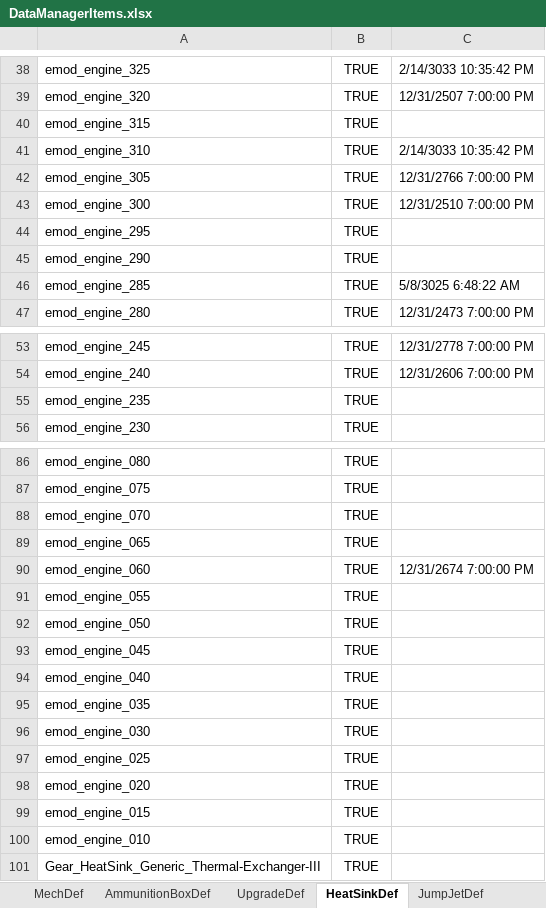
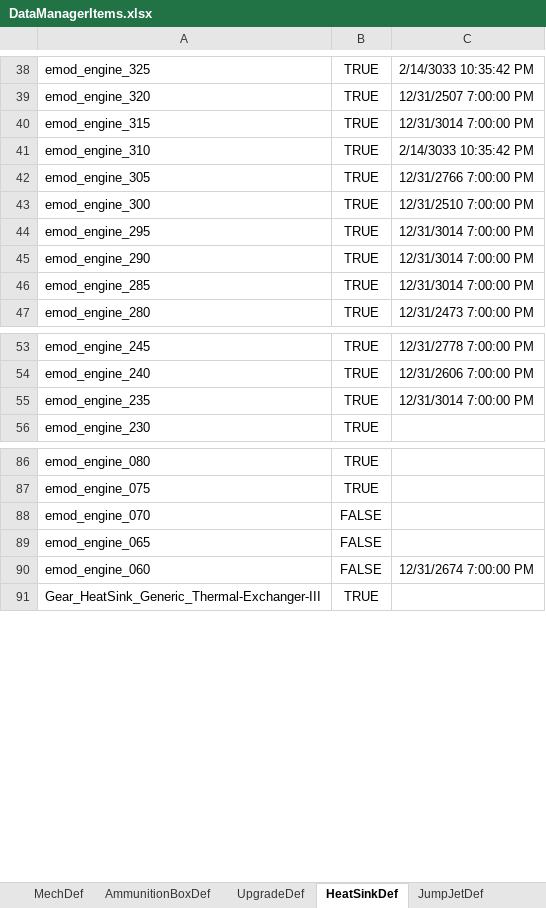
Before and after one commit to donZappo/Battletech-Revised-Release-Version, an Excel workbook: vfProcGenStores/DataManagerItems.xlsx, sheet HeatSinkDef, drawn as a sheet; only a part is shown, gaps mark what is left out; values as stored, in another font and other column widths than the file's, no borders; the diff names each change by its address in the sheet, - before the commit and + after, or states it on an @@ line.

```diff
--- a/vfProcGenStores/DataManagerItems.xlsx (sheet HeatSinkDef)
+++ b/vfProcGenStores/DataManagerItems.xlsx (sheet HeatSinkDef)
-C40: (empty)
+C40: 12/31/3014 7:00:00 PM
-C44:C45: (empty)
+C44:C45: 12/31/3014 7:00:00 PM
-C46: 5/8/3025 6:48:22 AM
+C46: 12/31/3014 7:00:00 PM
-C55: (empty)
+C55: 12/31/3014 7:00:00 PM
-B88:B90: TRUE
+B88:B90: FALSE
-row 91: emod_engine_055 | TRUE
-row 92: emod_engine_050 | TRUE
-row 93: emod_engine_045 | TRUE
-row 94: emod_engine_040 | TRUE
-row 95: emod_engine_035 | TRUE
-row 96: emod_engine_030 | TRUE
-row 97: emod_engine_025 | TRUE
-row 98: emod_engine_020 | TRUE
-row 99: emod_engine_015 | TRUE
-row 100: emod_engine_010 | TRUE
```
Also changed, not shown: sheet WeaponDef, sheet UpgradeDef, sheet AmmunitionBoxDef, sheet MechDef, 3 other files.
